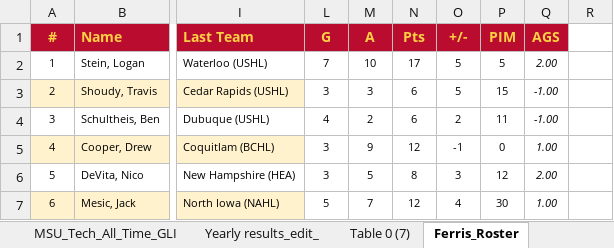
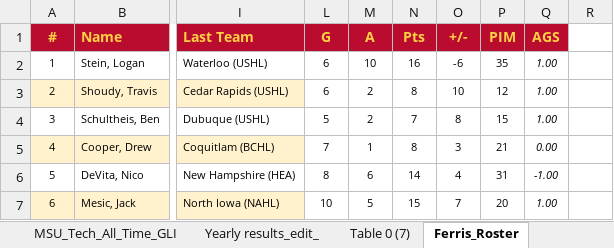
Before and after one commit to JSmith1826/college_hockey, an Excel workbook: GLI_program/Consolidated_Data.xlsx, sheet Ferris_Roster, drawn as a sheet; only a part is shown, gaps mark what is left out; values as stored, in another font and other column widths than the file's, no borders; conditional formats and table styles not drawn; the diff covers the shown part only; the diff names each change by its address in the sheet, - before the commit and + after, or states it on an @@ line.

```diff
--- a/GLI_program/Consolidated_Data.xlsx (sheet Ferris_Roster)
+++ b/GLI_program/Consolidated_Data.xlsx (sheet Ferris_Roster)
-L2 (G): 7
+L2 (G): 6
-N2 (Pts): 17
+N2 (Pts): 16
-O2 (+/-): 5
+O2 (+/-): -6
-P2 (PIM): 5
+P2 (PIM): 35
-Q2 (AGS): 2.00
+Q2 (AGS): 1.00
-L3 (G): 3
+L3 (G): 6
-M3 (A): 3
+M3 (A): 2
-N3 (Pts): 6
+N3 (Pts): 8
-O3 (+/-): 5
+O3 (+/-): 10
-P3 (PIM): 15
+P3 (PIM): 12
-Q3:Q4 (AGS): -1.00
+Q3:Q4 (AGS): 1.00
-L4 (G): 4
+L4 (G): 5
-N4 (Pts): 6
+N4 (Pts): 7
-O4 (+/-): 2
+O4 (+/-): 8
-P4 (PIM): 11
+P4 (PIM): 15
-L5 (G): 3
+L5 (G): 7
-M5 (A): 9
+M5 (A): 1
-N5 (Pts): 12
+N5 (Pts): 8
-O5 (+/-): -1
+O5 (+/-): 3
-P5 (PIM): 0
+P5 (PIM): 21
-Q5 (AGS): 1.00
+Q5 (AGS): 0.00
-L6 (G): 3
+L6 (G): 8
-M6 (A): 5
+M6 (A): 6
-N6 (Pts): 8
+N6 (Pts): 14
-O6 (+/-): 3
+O6 (+/-): 4
-P6 (PIM): 12
+P6 (PIM): 31
-Q6 (AGS): 2.00
+Q6 (AGS): -1.00
-L7 (G): 5
+L7 (G): 10
-M7 (A): 7
+M7 (A): 5
-N7 (Pts): 12
+N7 (Pts): 15
-O7 (+/-): 4
+O7 (+/-): 7
-P7 (PIM): 30
+P7 (PIM): 20
```
Also changed, not shown: 120 edited cells elsewhere in this sheet, sheet Ferris_Sched, sheet MSU_Roster, other sheet tabs, 1 other file.
